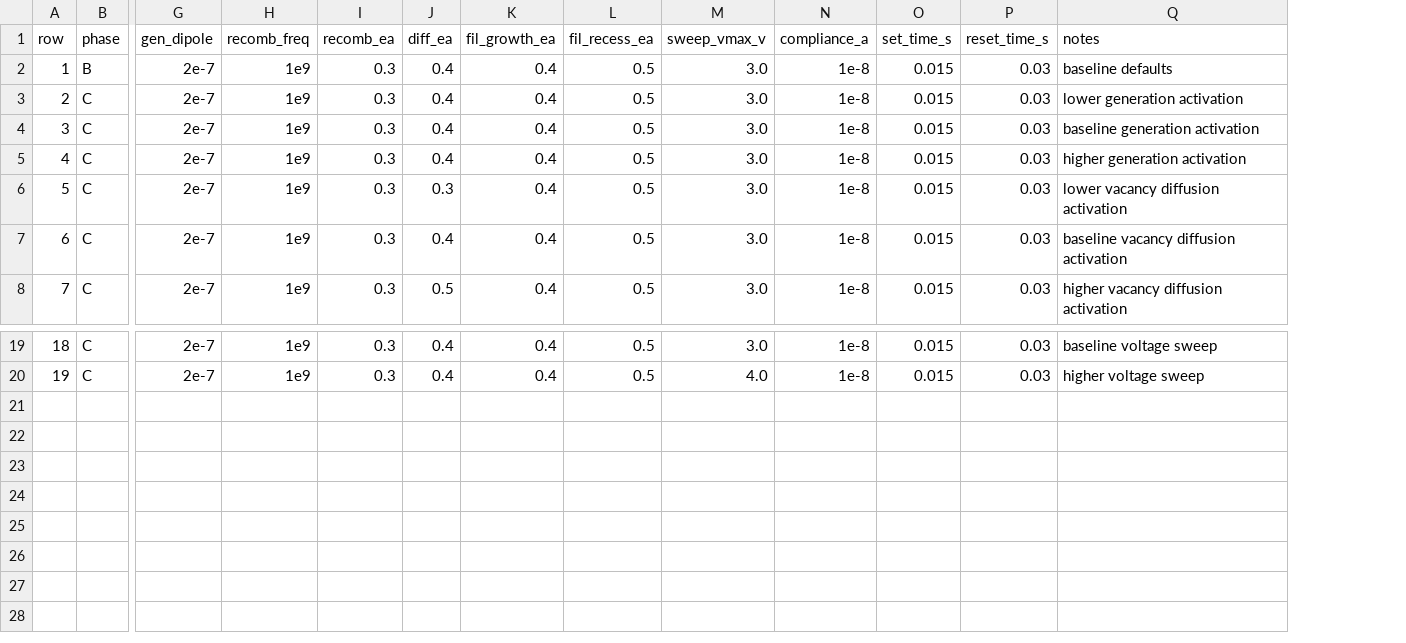
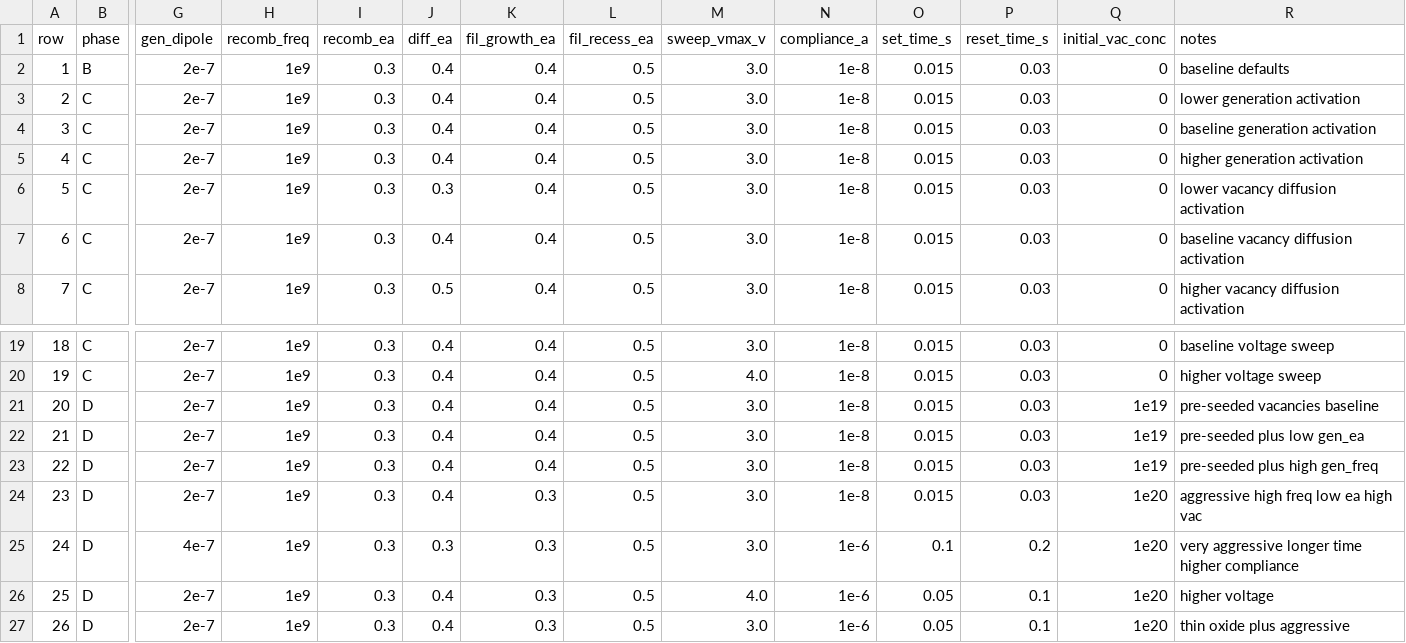
Before and after one commit to captaindpt/analog-gradients, a CSV file: tcad/memristor/config/sweep_matrix_reram.csv, drawn as a sheet; only a part is shown, gaps mark what is left out; rows hold the shown columns only; the diff names each change by its address in the sheet, - before the commit and + after, or states it on an @@ line.

```diff
--- a/tcad/memristor/config/sweep_matrix_reram.csv
+++ b/tcad/memristor/config/sweep_matrix_reram.csv
+column Q (initial_vac_conc), rows 2-8: all 0; rows 19-20: 0 | 0
+row 21: 20 | D | 2e-7 | 1e9 | 0.3 | 0.4 | 0.4 | 0.5 | 3.0 | 1e-8 | 0.015 | 0.03 | 1e19 | pre-seeded vacancies baseline
+row 22: 21 | D | 2e-7 | 1e9 | 0.3 | 0.4 | 0.4 | 0.5 | 3.0 | 1e-8 | 0.015 | 0.03 | 1e19 | pre-seeded plus low gen_ea
+row 23: 22 | D | 2e-7 | 1e9 | 0.3 | 0.4 | 0.4 | 0.5 | 3.0 | 1e-8 | 0.015 | 0.03 | 1e19 | pre-seeded plus high gen_freq
+row 24: 23 | D | 2e-7 | 1e9 | 0.3 | 0.4 | 0.3 | 0.5 | 3.0 | 1e-8 | 0.015 | 0.03 | 1e20 | aggressive high freq low ea high vac
+row 25: 24 | D | 4e-7 | 1e9 | 0.3 | 0.3 | 0.3 | 0.5 | 3.0 | 1e-6 | 0.1 | 0.2 | 1e20 | very aggressive longer time higher compliance
+row 26: 25 | D | 2e-7 | 1e9 | 0.3 | 0.4 | 0.3 | 0.5 | 4.0 | 1e-6 | 0.05 | 0.1 | 1e20 | higher voltage
+row 27: 26 | D | 2e-7 | 1e9 | 0.3 | 0.4 | 0.3 | 0.5 | 3.0 | 1e-6 | 0.05 | 0.1 | 1e20 | thin oxide plus aggressive
```
Also changed, not shown: tcad/memristor/runs/reram_results.csv, 5 other files.
